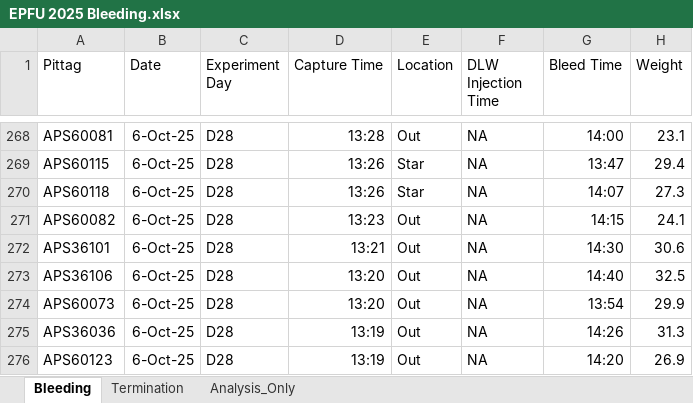
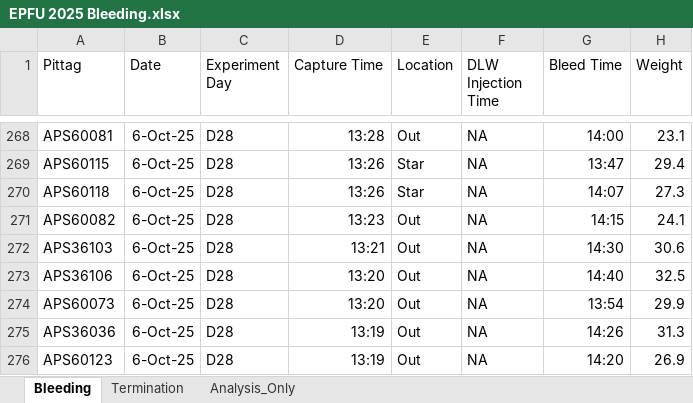
Before and after one commit to KField-Bucknell/Ashlyn_thesis, an Excel workbook: EPFU_2025/EPFU 2025 Bleeding.xlsx, sheet Bleeding, drawn as a sheet; only a part is shown, gaps mark what is left out; values as stored, in another font and other column widths than the file's, no borders; conditional formats not drawn; the diff names each change by its address in the sheet, - before the commit and + after, or states it on an @@ line.

```diff
--- a/EPFU_2025/EPFU 2025 Bleeding.xlsx (sheet Bleeding)
+++ b/EPFU_2025/EPFU 2025 Bleeding.xlsx (sheet Bleeding)
-A272 (Pittag): APS36101
+A272 (Pittag): APS36103
```
Also changed, not shown: EPFU_2025/EPFU_Interpolated_Weights.xlsx, EPFU_2025/secondary_contrasts.xlsx, 11 other files.
